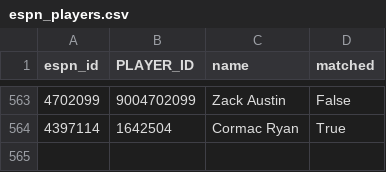
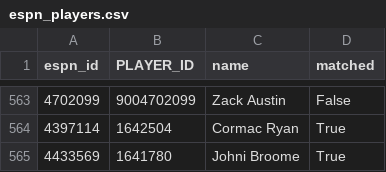
Before and after one commit to abeilke2002/belch-bets, a CSV file: csvs/espn_players.csv, drawn as a sheet; only a part is shown, gaps mark what is left out; the diff names each change by its address in the sheet, - before the commit and + after, or states it on an @@ line.

```diff
--- a/csvs/espn_players.csv
+++ b/csvs/espn_players.csv
+row 565: 4433569 | 1641780 | Johni Broome | True
```
Also changed, not shown: csvs/game_info_2027.csv, odds_model/data/bet_log.csv, 6 other files.
